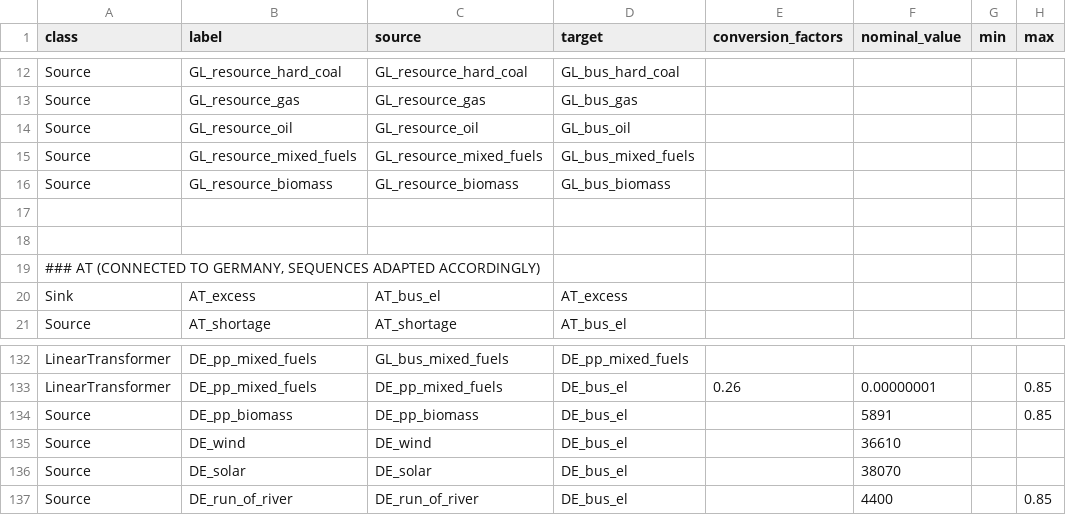
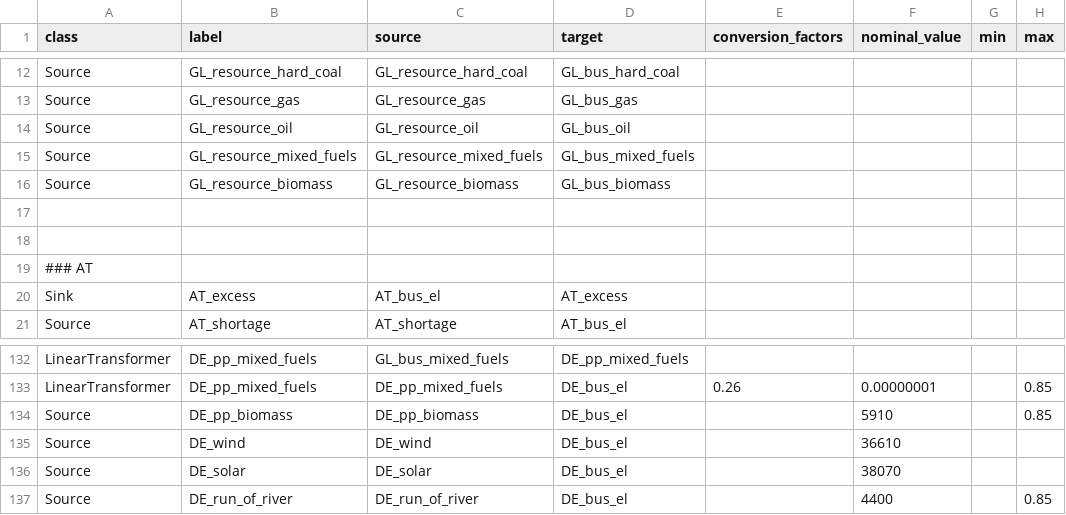
Before and after one commit to oemof/oemof-solph, a CSV file: examples/solph/nodes_from_csv/status_quo_2014_aggr.csv, drawn as a sheet; only a part is shown, gaps mark what is left out; the diff names each change by its address in the sheet, - before the commit and + after, or states it on an @@ line.

Commit message:
Change DE capacities back to SOAF values

```diff
--- a/examples/solph/nodes_from_csv/status_quo_2014_aggr.csv
+++ b/examples/solph/nodes_from_csv/status_quo_2014_aggr.csv
-A19 (class): ### AT (CONNECTED TO GERMANY, SEQUENCES ADAPTED ACCORDINGLY)
+A19 (class): ### AT
-F134 (nominal_value): 5891
+F134 (nominal_value): 5910
```
